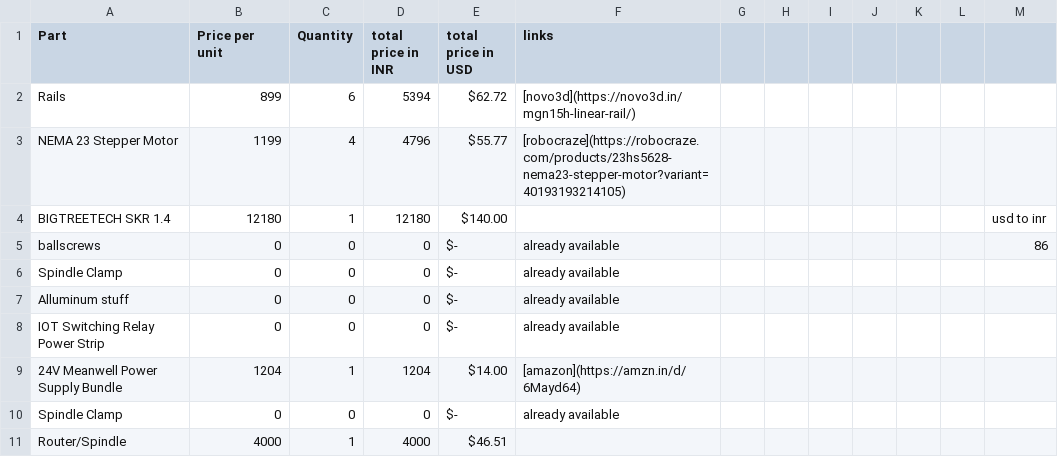
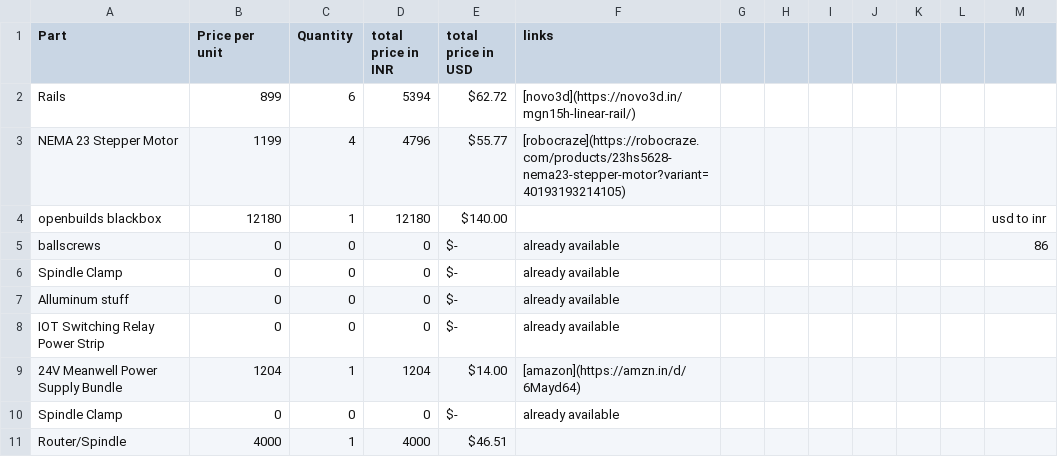
Before and after one commit to code-chandan/Trace, a CSV file: BOM.csv, drawn as a sheet; only a part is shown.

Commit message:
Update BOM.csv

```diff
--- a/BOM.csv
+++ b/BOM.csv
@@ -3,3 +3,3 @@ Rails ,899,6,5394, $62.72 ,[novo3d](https://novo3d.in/mgn15h-linear-rail/),,,,,,
 NEMA 23 Stepper Motor,1199,4,4796, $55.77 ,[robocraze](https://robocraze.com/products/23hs5628-nema23-stepper-motor?variant=40193193214105),,,,,,,
-BIGTREETECH SKR 1.4 ,12180,1,12180, $140.00 ,,,,,,,,usd to inr
+openbuilds blackbox,12180,1,12180, $140.00 ,,,,,,,,usd to inr
 ballscrews,0,0,0, $-   ,already available,,,,,,,86
```
